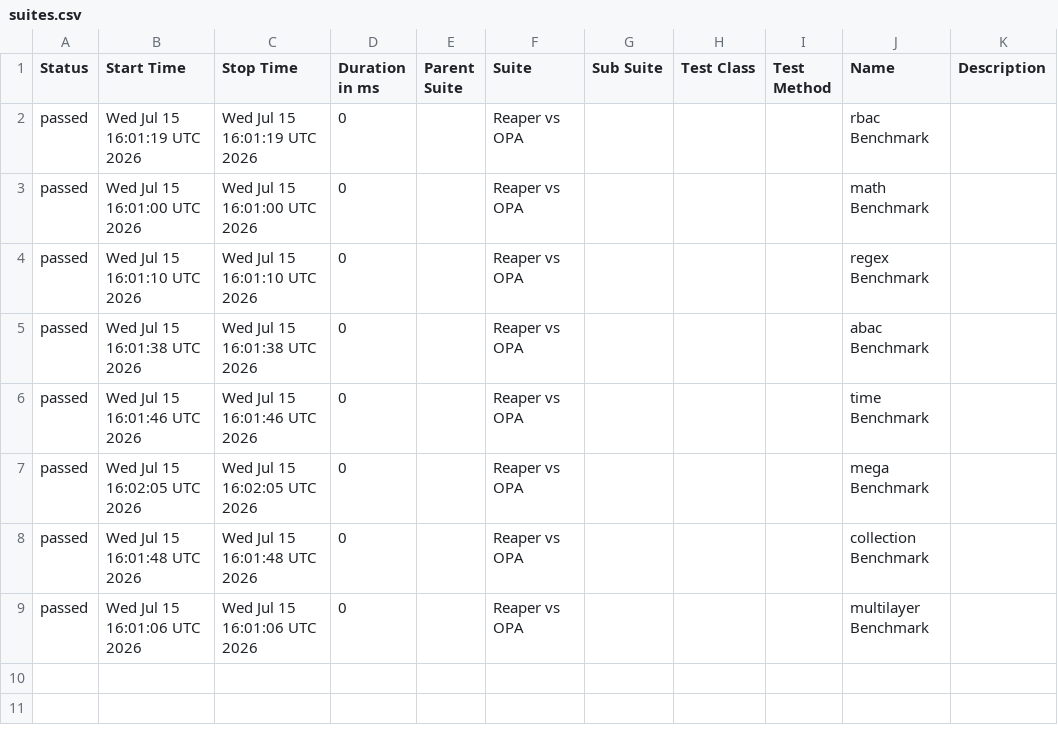
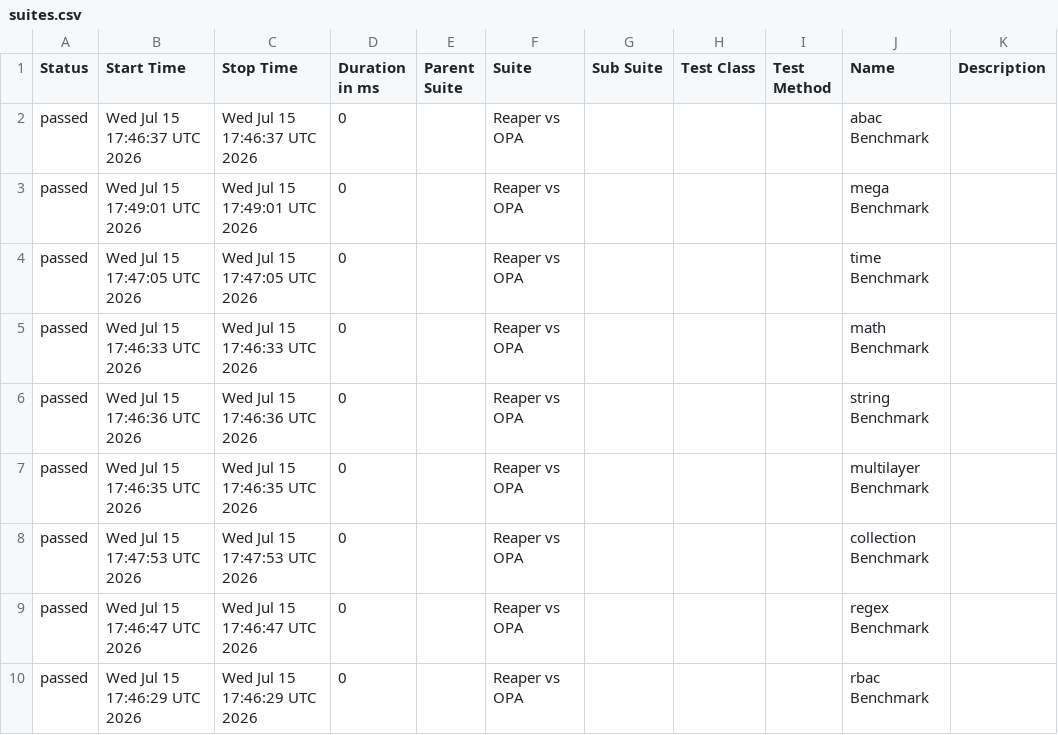
Before and after one commit to pgste/reaper, a CSV file: data/suites.csv, drawn as a sheet.

```diff
--- a/data/suites.csv
+++ b/data/suites.csv
@@ -1,9 +1,10 @@
 "Status","Start Time","Stop Time","Duration in ms","Parent Suite","Suite","Sub Suite","Test Class","Test Method","Name","Description"
-"passed","Wed Jul 15 16:01:19 UTC 2026","Wed Jul 15 16:01:19 UTC 2026","0","","Reaper vs OPA","","","","rbac Benchmark",""
-"passed","Wed Jul 15 16:01:00 UTC 2026","Wed Jul 15 16:01:00 UTC 2026","0","","Reaper vs OPA","","","","math Benchmark",""
-"passed","Wed Jul 15 16:01:10 UTC 2026","Wed Jul 15 16:01:10 UTC 2026","0","","Reaper vs OPA","","","","regex Benchmark",""
-"passed","Wed Jul 15 16:01:38 UTC 2026","Wed Jul 15 16:01:38 UTC 2026","0","","Reaper vs OPA","","","","abac Benchmark",""
-"passed","Wed Jul 15 16:01:46 UTC 2026","Wed Jul 15 16:01:46 UTC 2026","0","","Reaper vs OPA","","","","time Benchmark",""
-"passed","Wed Jul 15 16:02:05 UTC 2026","Wed Jul 15 16:02:05 UTC 2026","0","","Reaper vs OPA","","","","mega Benchmark",""
-"passed","Wed Jul 15 16:01:48 UTC 2026","Wed Jul 15 16:01:48 UTC 2026","0","","Reaper vs OPA","","","","collection Benchmark",""
-"passed","Wed Jul 15 16:01:06 UTC 2026","Wed Jul 15 16:01:06 UTC 2026","0","","Reaper vs OPA","","","","multilayer Benchmark",""
+"passed","Wed Jul 15 17:46:37 UTC 2026","Wed Jul 15 17:46:37 UTC 2026","0","","Reaper vs OPA","","","","abac Benchmark",""
+"passed","Wed Jul 15 17:49:01 UTC 2026","Wed Jul 15 17:49:01 UTC 2026","0","","Reaper vs OPA","","","","mega Benchmark",""
+"passed","Wed Jul 15 17:47:05 UTC 2026","Wed Jul 15 17:47:05 UTC 2026","0","","Reaper vs OPA","","","","time Benchmark",""
+"passed","Wed Jul 15 17:46:33 UTC 2026","Wed Jul 15 17:46:33 UTC 2026","0","","Reaper vs OPA","","","","math Benchmark",""
+"passed","Wed Jul 15 17:46:36 UTC 2026","Wed Jul 15 17:46:36 UTC 2026","0","","Reaper vs OPA","","","","string Benchmark",""
+"passed","Wed Jul 15 17:46:35 UTC 2026","Wed Jul 15 17:46:35 UTC 2026","0","","Reaper vs OPA","","","","multilayer Benchmark",""
+"passed","Wed Jul 15 17:47:53 UTC 2026","Wed Jul 15 17:47:53 UTC 2026","0","","Reaper vs OPA","","","","collection Benchmark",""
+"passed","Wed Jul 15 17:46:47 UTC 2026","Wed Jul 15 17:46:47 UTC 2026","0","","Reaper vs OPA","","","","regex Benchmark",""
+"passed","Wed Jul 15 17:46:29 UTC 2026","Wed Jul 15 17:46:29 UTC 2026","0","","Reaper vs OPA","","","","rbac Benchmark",""
```
Also changed, not shown: data/behaviors.csv, 43 other files.
